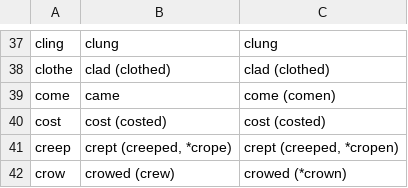
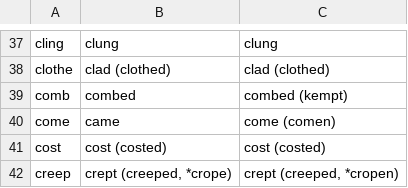
Before and after one commit to engelskan/database, a CSV file: verbs/database.csv, drawn as a sheet; only a part is shown, gaps mark what is left out; the shorter side is filled out with more unchanged rows.

Commit message:
Update the database

```diff
--- a/verbs/database.csv
+++ b/verbs/database.csv
@@ -38,2 +38,3 @@ cling,clung,clung
 clothe,clad (clothed),clad (clothed)
+comb,combed,combed (kempt)
 come,came,come (comen)
```
Also changed, not shown: 1 other file.
